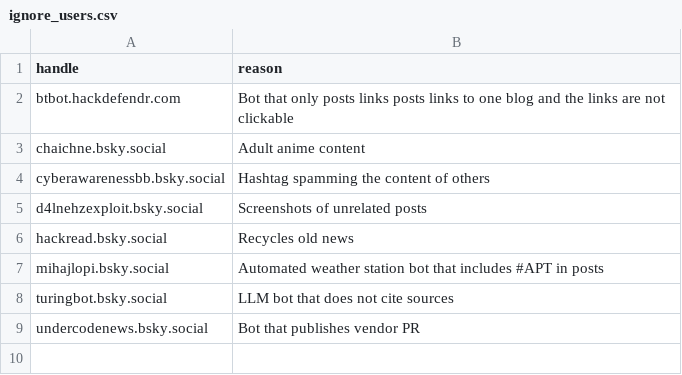
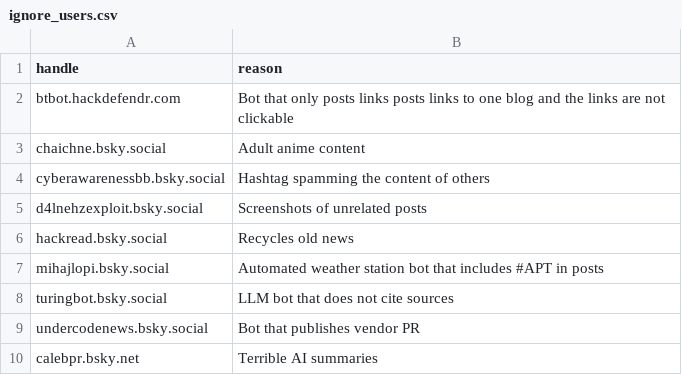
Before and after one commit to seanthegeek/bluesky-infosec-feed, a CSV file: lists/ignore_users.csv, drawn as a sheet.

Commit message:
Update ignore_users.csv
Add calebpr.bsky.com for terrible AI summaries

```diff
--- a/lists/ignore_users.csv
+++ b/lists/ignore_users.csv
@@ -9 +9,2 @@ turingbot.bsky.social,LLM bot that does not cite sources
 undercodenews.bsky.social,Bot that publishes vendor PR
+calebpr.bsky.net, Terrible AI summaries
```
